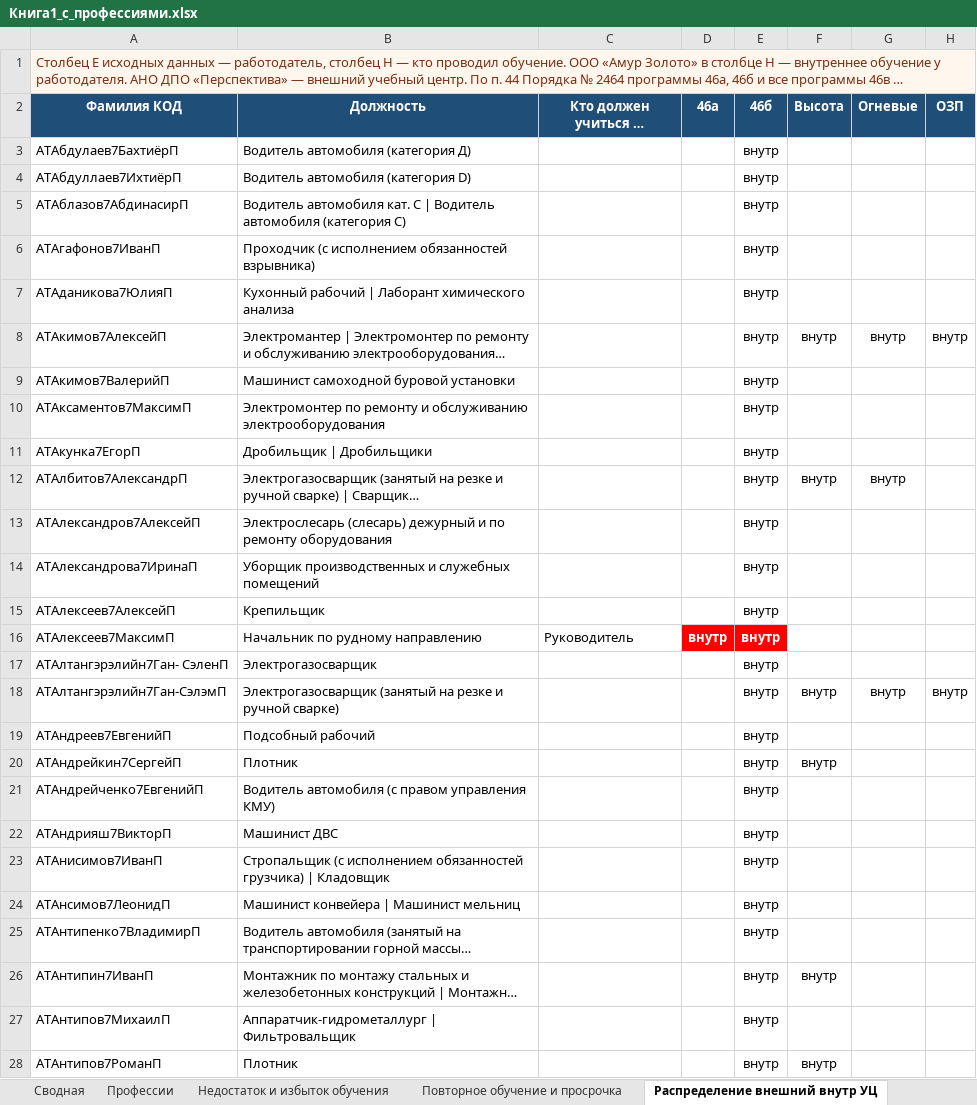
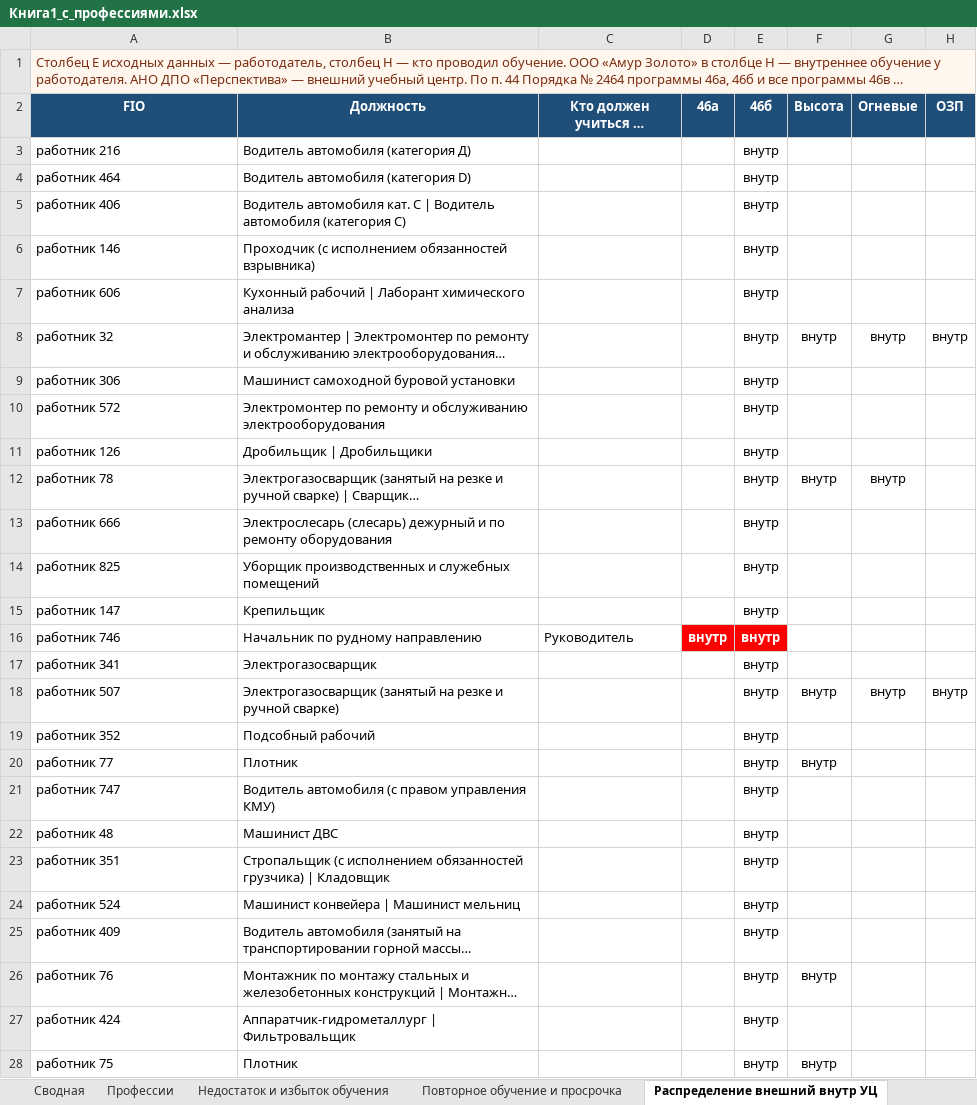
Before and after one commit to lysakalenushka-hash/-, an Excel workbook: Книга1_с_профессиями.xlsx, sheet Распределение внешний внутр УЦ, drawn as a sheet; only a part is shown; long unchanged cells end in …; values as stored, in another font and other column widths than the file's, no borders; the diff covers the shown part only; the diff names each change by its address in the sheet, - before the commit and + after, or states it on an @@ line.

```diff
--- a/Книга1_с_профессиями.xlsx (sheet Распределение внешний внутр УЦ)
+++ b/Книга1_с_профессиями.xlsx (sheet Распределение внешний внутр УЦ)
-A2: Фамилия КОД
+A2: FIO
-A3 (FIO): АТАбдулаев7БахтиёрП
+A3 (FIO): работник 216
-A4 (FIO): АТАбдуллаев7ИхтиёрП
+A4 (FIO): работник 464
-A5 (FIO): АТАблазов7АбдинасирП
+A5 (FIO): работник 406
-A6 (FIO): АТАгафонов7ИванП
+A6 (FIO): работник 146
-A7 (FIO): АТАданикова7ЮлияП
+A7 (FIO): работник 606
-A8 (FIO): АТАкимов7АлексейП
+A8 (FIO): работник 32
-A9 (FIO): АТАкимов7ВалерийП
+A9 (FIO): работник 306
-A10 (FIO): АТАксаментов7МаксимП
+A10 (FIO): работник 572
-A11 (FIO): АТАкунка7ЕгорП
+A11 (FIO): работник 126
-A12 (FIO): АТАлбитов7АлександрП
+A12 (FIO): работник 78
-A13 (FIO): АТАлександров7АлексейП
+A13 (FIO): работник 666
-A14 (FIO): АТАлександрова7ИринаП
+A14 (FIO): работник 825
-A15 (FIO): АТАлексеев7АлексейП
+A15 (FIO): работник 147
-A16 (FIO): АТАлексеев7МаксимП
+A16 (FIO): работник 746
-A17 (FIO): АТАлтангэрэлийн7Ган- СэленП
+A17 (FIO): работник 341
-A18 (FIO): АТАлтангэрэлийн7Ган-СэлэмП
+A18 (FIO): работник 507
-A19 (FIO): АТАндреев7ЕвгенийП
+A19 (FIO): работник 352
-A20 (FIO): АТАндрейкин7СергейП
+A20 (FIO): работник 77
-A21 (FIO): АТАндрейченко7ЕвгенийП
+A21 (FIO): работник 747
-A22 (FIO): АТАндрияш7ВикторП
+A22 (FIO): работник 48
-A23 (FIO): АТАнисимов7ИванП
+A23 (FIO): работник 351
-A24 (FIO): АТАнсимов7ЛеонидП
+A24 (FIO): работник 524
-A25 (FIO): АТАнтипенко7ВладимирП
+A25 (FIO): работник 409
-A26 (FIO): АТАнтипин7ИванП
+A26 (FIO): работник 76
-A27 (FIO): АТАнтипов7МихаилП
+A27 (FIO): работник 424
-A28 (FIO): АТАнтипов7РоманП
+A28 (FIO): работник 75
```
Also changed, not shown: 906 edited cells elsewhere in this sheet, sheet Исходные данные, sheet Повторное обучение и просрочка, sheet Сводная, other sheet tabs, Книга1_только_зеленые.xlsx.
